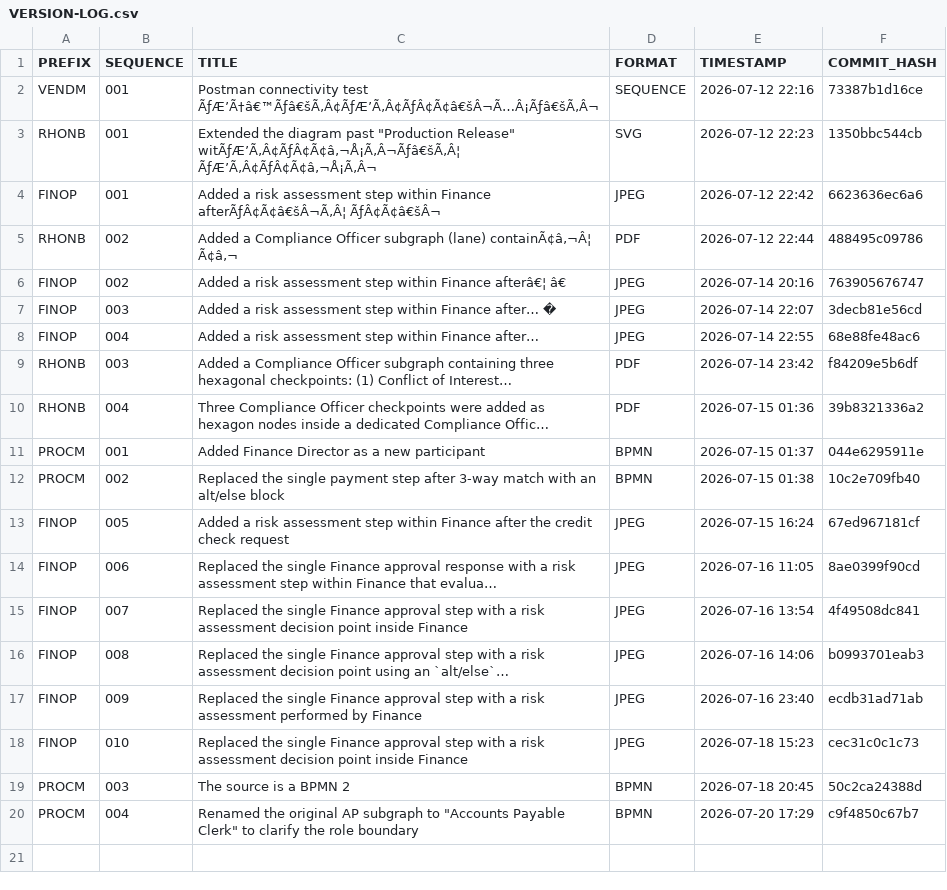
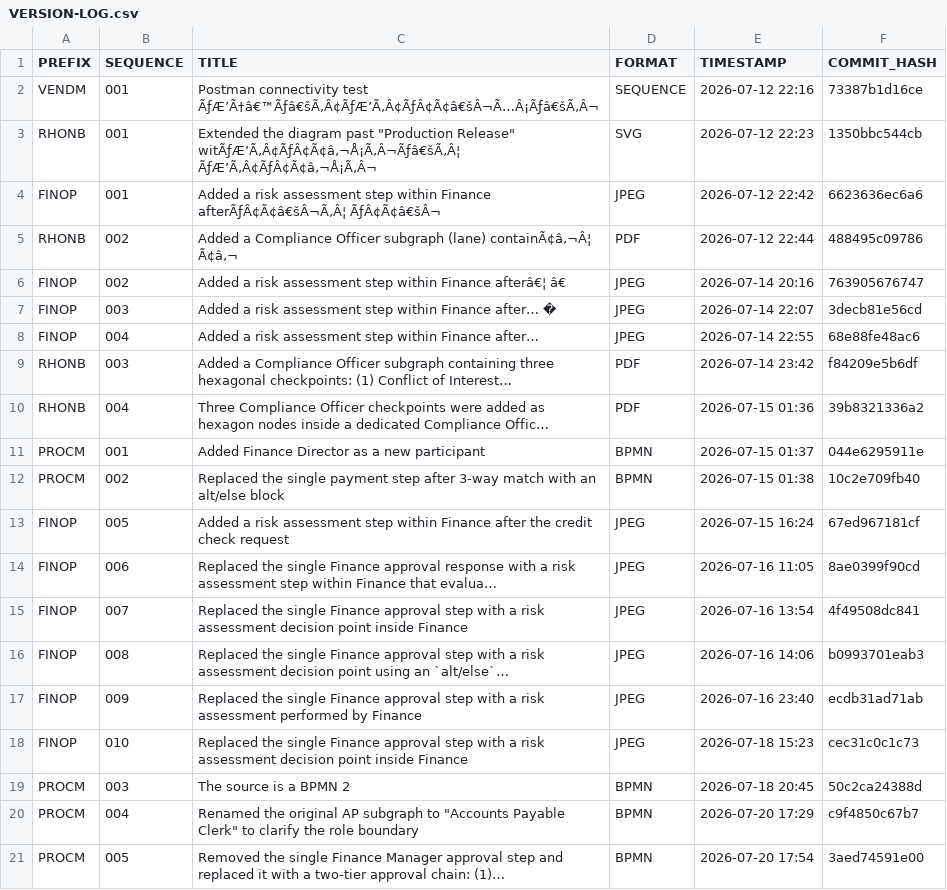
Before and after one commit to callgenix/bpm-diagrams, a CSV file: VERSION-LOG.csv, drawn as a sheet; the diff names each change by its address in the sheet, - before the commit and + after, or states it on an @@ line.

Commit message:
Version log updated: PROCM-005

```diff
--- a/VERSION-LOG.csv
+++ b/VERSION-LOG.csv
+row 21: PROCM | 005 | Removed the single Finance Manager approval step and replaced it with a two-tier approval chain: (1)… | BPMN | 2026-07-20 17:54 | 3aed74591e00
```
